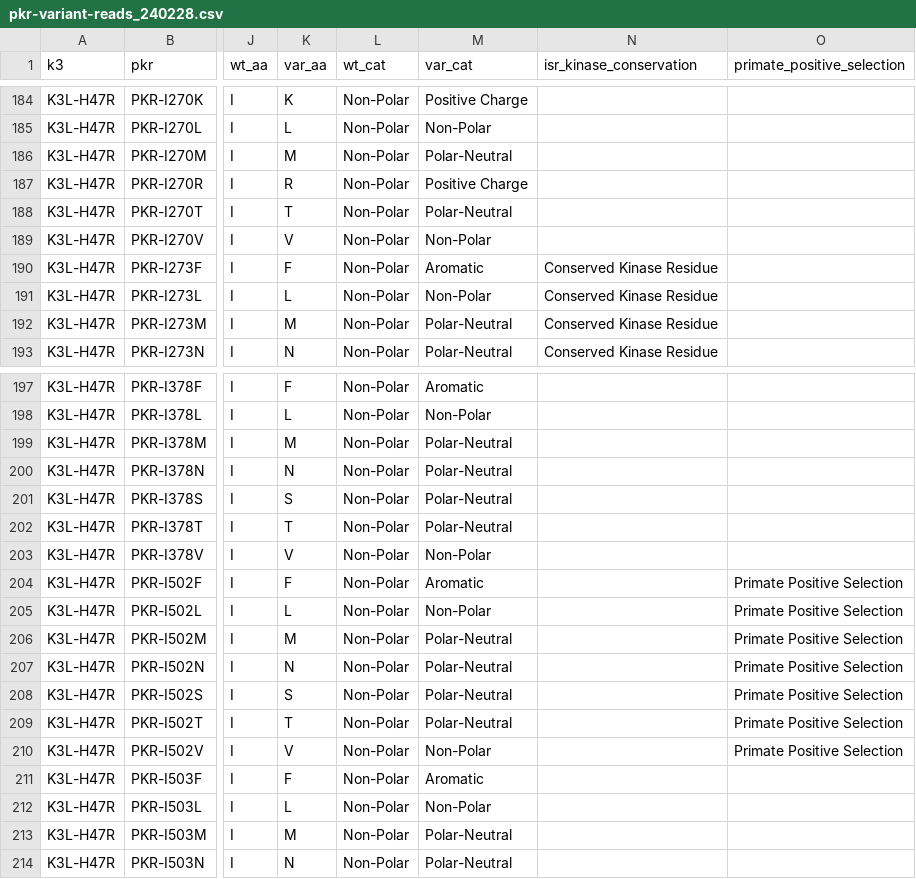
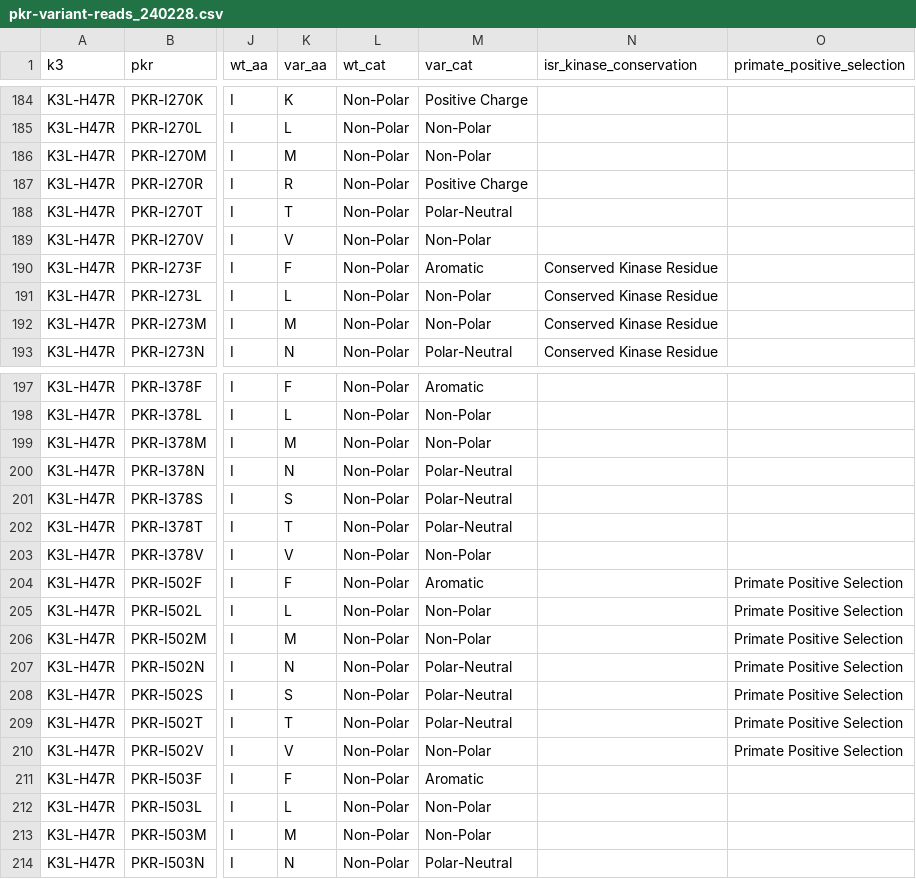
Before and after one commit to greenkidneybean/dms_human_pkr, a CSV file: results/barseq/pkr-variant-reads_240228.csv, drawn as a sheet; only a part is shown, gaps mark what is left out; the diff covers the shown part only; the diff names each change by its address in the sheet, - before the commit and + after, or states it on an @@ line.

```diff
--- a/results/barseq/pkr-variant-reads_240228.csv
+++ b/results/barseq/pkr-variant-reads_240228.csv
-M186 (var_cat): Polar-Neutral
+M186 (var_cat): Non-Polar
-M192 (var_cat): Polar-Neutral
+M192 (var_cat): Non-Polar
-M199 (var_cat): Polar-Neutral
+M199 (var_cat): Non-Polar
-M206 (var_cat): Polar-Neutral
+M206 (var_cat): Non-Polar
-M213 (var_cat): Polar-Neutral
+M213 (var_cat): Non-Polar
```
Also changed, not shown: 83 edited cells elsewhere in this file, 49 other files.
